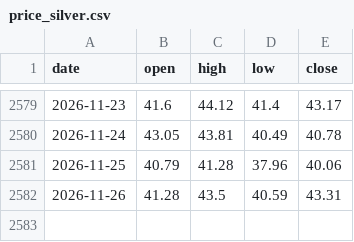
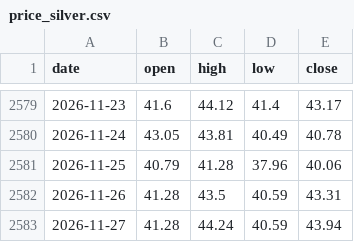
Before and after one commit to Allenvip1/G-E-T-F, a CSV file: data/price_silver.csv, drawn as a sheet; only a part is shown, gaps mark what is left out.

```diff
--- a/data/price_silver.csv
+++ b/data/price_silver.csv
@@ -2582 +2582,2 @@ date,open,high,low,close
 2026-11-26,41.28,43.5,40.59,43.31
+2026-11-27,41.28,44.24,40.59,43.94
```
Also changed, not shown: data/price_gold.csv, 1 other file.
